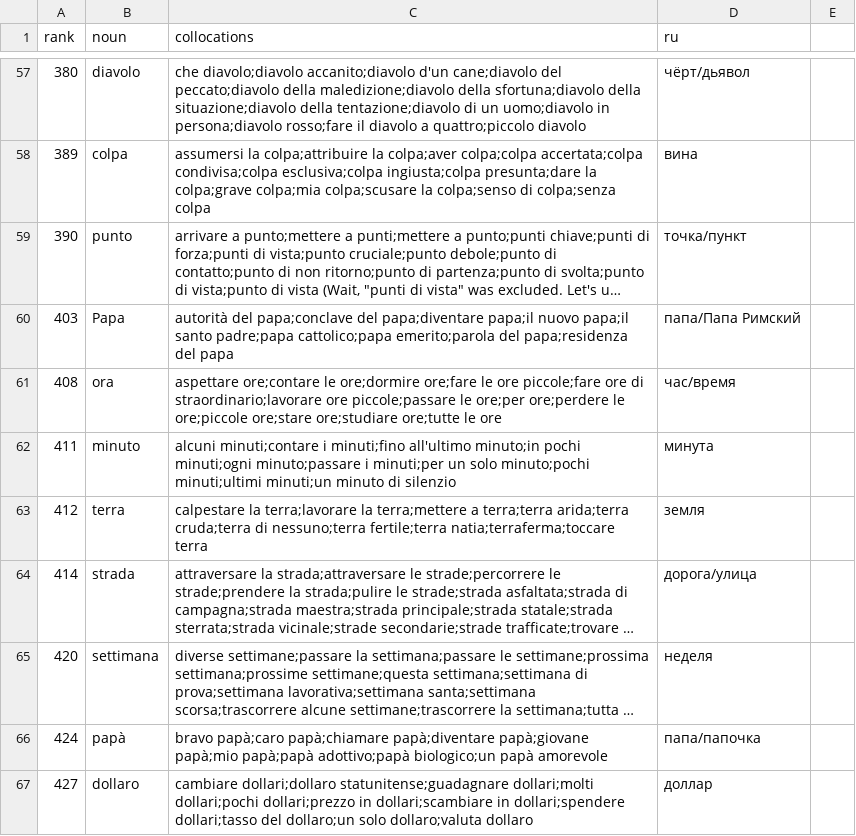
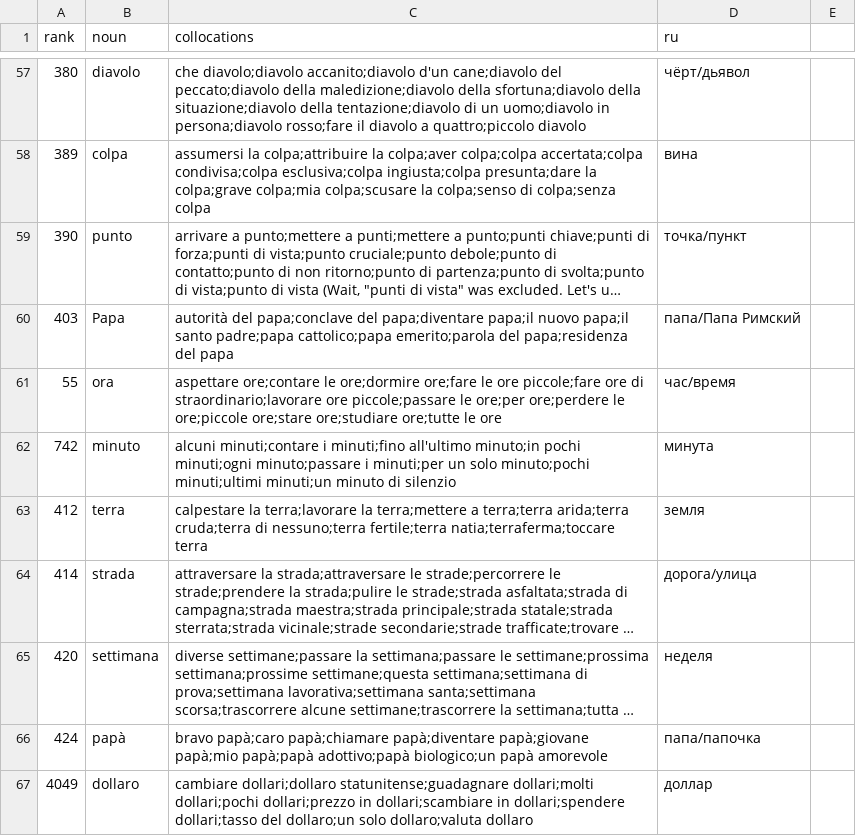
Before and after one commit to PortnovAlex80/BaseGrammy, a CSV file: app/src/main/assets/grammarmate/vocab/it/drill_nouns.csv, drawn as a sheet; only a part is shown, gaps mark what is left out; long unchanged cells end in …; the diff covers the shown part only.

```diff
--- a/app/src/main/assets/grammarmate/vocab/it/drill_nouns.csv
+++ b/app/src/main/assets/grammarmate/vocab/it/drill_nouns.csv
@@ -60,4 +60,4 @@ rank,noun,collocations,ru
 403,Papa,autorità del papa;conclave del papa;diventare papa;il nuovo papa;il santo padre;papa cattolico;papa emerito;parola del papa;residenza del papa,папа/Папа Римский
-408,ora,aspettare ore;contare le ore;dormire ore;fare le ore piccole;fare ore di straordinario;lavorare ore piccole;passare le ore;per ore;perdere le ore;piccole ore;stare ore;studiare ore;tutte le ore,час/время
-411,minuto,alcuni minuti;contare i minuti;fino all'ultimo minuto;in pochi minuti;ogni minuto;passare i minuti;per un solo minuto;pochi minuti;ultimi minuti;un minuto di silenzio,минута
+55,ora,aspettare ore;contare le ore;dormire ore;fare le ore piccole;fare ore di straordinario;lavorare ore piccole;passare le ore;per ore;perdere le ore;piccole ore;stare ore;studiare ore;tutte le ore,час/время
+742,minuto,alcuni minuti;contare i minuti;fino all'ultimo minuto;in pochi minuti;ogni minuto;passare i minuti;per un solo minuto;pochi minuti;ultimi minuti;un minuto di silenzio,минута
 412,terra,calpestare la terra;lavorare la terra;mettere a terra;terra arida;terra cruda;terra di nessuno;terra fertile;terra natia;terraferma;toccare terra,земля
@@ -66,2 +66,2 @@ rank,noun,collocations,ru
 424,papà,bravo papà;caro papà;chiamare papà;diventare papà;giovane papà;mio papà;papà adottivo;papà biologico;un papà amorevole,папа/папочка
-427,dollaro,cambiare dollari;dollaro statunitense;guadagnare dollari;molti dollari;pochi dollari;prezzo in dollari;scambiare in dollari;spendere dollari;tasso del dollaro;un solo dollaro;valuta dollaro,доллар
+4049,dollaro,cambiare dollari;dollaro statunitense;guadagnare dollari;molti dollari;pochi dollari;prezzo in dollari;scambiare in dollari;spendere dollari;tasso del dollaro;un solo dollaro;valuta dollaro,доллар
```
Also changed, not shown: 1 added row and 124 edited cells elsewhere in this file, app/src/main/assets/grammarmate/vocab/it/drill_adjectives.csv, 3 other files.
